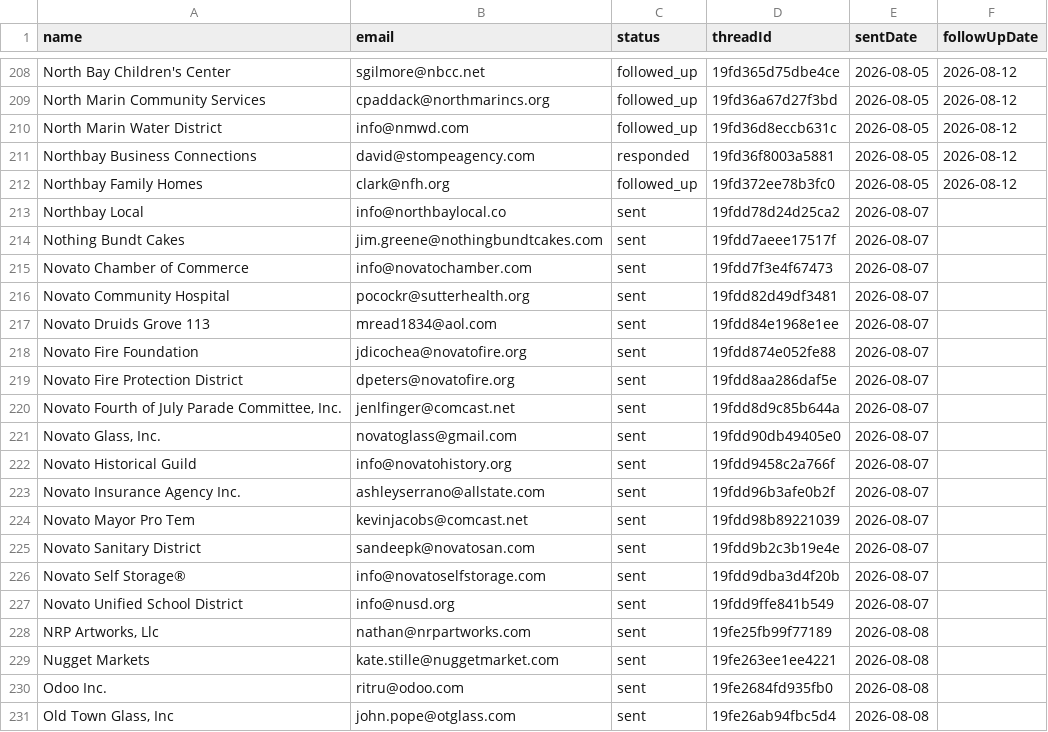
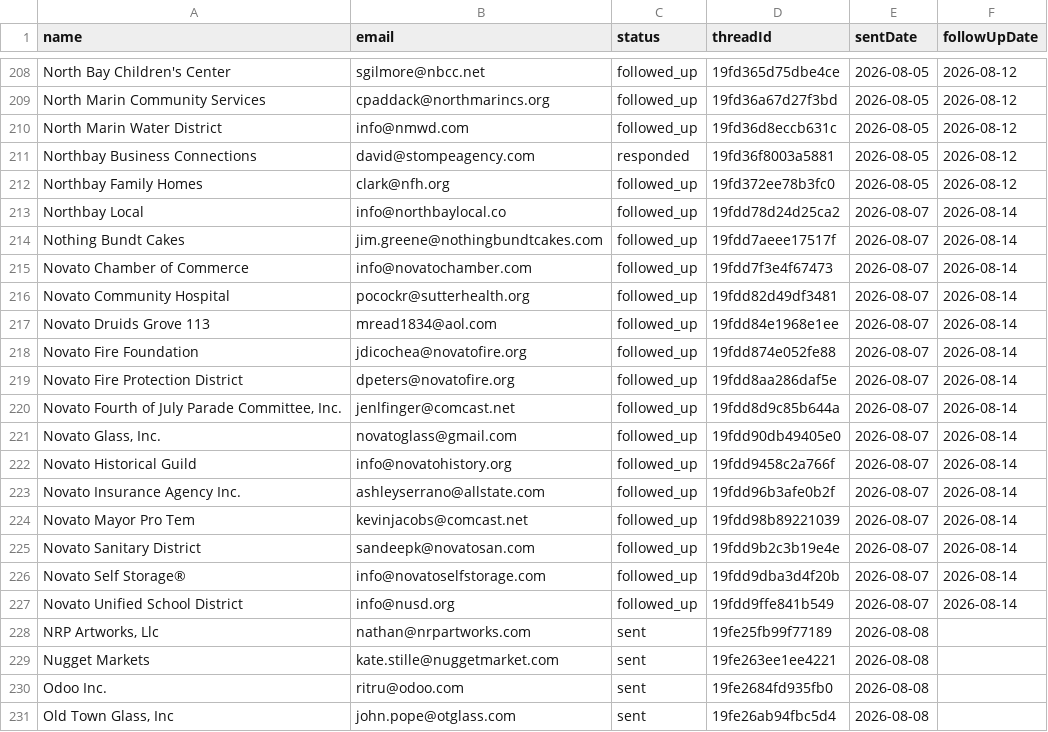
Before and after one commit to HamzaLovesCoding/outreachemailbot, a CSV file: data/contacts.csv, drawn as a sheet; only a part is shown, gaps mark what is left out; the diff covers the shown part only.

```diff
--- a/data/contacts.csv
+++ b/data/contacts.csv
@@ -212,17 +212,17 @@ Northbay Business Connections,david@stompeagency.com,responded,19fd36f8003a5881,
 Northbay Family Homes,clark@nfh.org,followed_up,19fd372ee78b3fc0,2026-08-05,2026-08-12
-Northbay Local,info@northbaylocal.co,sent,19fdd78d24d25ca2,2026-08-07,
-Nothing Bundt Cakes,jim.greene@nothingbundtcakes.com,sent,19fdd7aeee17517f,2026-08-07,
-Novato Chamber of Commerce,info@novatochamber.com,sent,19fdd7f3e4f67473,2026-08-07,
-Novato Community Hospital,pocockr@sutterhealth.org,sent,19fdd82d49df3481,2026-08-07,
-Novato Druids Grove 113,mread1834@aol.com,sent,19fdd84e1968e1ee,2026-08-07,
-Novato Fire Foundation,jdicochea@novatofire.org,sent,19fdd874e052fe88,2026-08-07,
-Novato Fire Protection District,dpeters@novatofire.org,sent,19fdd8aa286daf5e,2026-08-07,
-"Novato Fourth of July Parade Committee, Inc.",jenlfinger@comcast.net,sent,19fdd8d9c85b644a,2026-08-07,
-"Novato Glass, Inc.",novatoglass@gmail.com,sent,19fdd90db49405e0,2026-08-07,
-Novato Historical Guild,info@novatohistory.org,sent,19fdd9458c2a766f,2026-08-07,
-Novato Insurance Agency Inc.,ashleyserrano@allstate.com,sent,19fdd96b3afe0b2f,2026-08-07,
-Novato Mayor Pro Tem,kevinjacobs@comcast.net,sent,19fdd98b89221039,2026-08-07,
-Novato Sanitary District,sandeepk@novatosan.com,sent,19fdd9b2c3b19e4e,2026-08-07,
-Novato Self Storage®,info@novatoselfstorage.com,sent,19fdd9dba3d4f20b,2026-08-07,
-Novato Unified School District,info@nusd.org,sent,19fdd9ffe841b549,2026-08-07,
+Northbay Local,info@northbaylocal.co,followed_up,19fdd78d24d25ca2,2026-08-07,2026-08-14
+Nothing Bundt Cakes,jim.greene@nothingbundtcakes.com,followed_up,19fdd7aeee17517f,2026-08-07,2026-08-14
+Novato Chamber of Commerce,info@novatochamber.com,followed_up,19fdd7f3e4f67473,2026-08-07,2026-08-14
+Novato Community Hospital,pocockr@sutterhealth.org,followed_up,19fdd82d49df3481,2026-08-07,2026-08-14
+Novato Druids Grove 113,mread1834@aol.com,followed_up,19fdd84e1968e1ee,2026-08-07,2026-08-14
+Novato Fire Foundation,jdicochea@novatofire.org,followed_up,19fdd874e052fe88,2026-08-07,2026-08-14
+Novato Fire Protection District,dpeters@novatofire.org,followed_up,19fdd8aa286daf5e,2026-08-07,2026-08-14
+"Novato Fourth of July Parade Committee, Inc.",jenlfinger@comcast.net,followed_up,19fdd8d9c85b644a,2026-08-07,2026-08-14
+"Novato Glass, Inc.",novatoglass@gmail.com,followed_up,19fdd90db49405e0,2026-08-07,2026-08-14
+Novato Historical Guild,info@novatohistory.org,followed_up,19fdd9458c2a766f,2026-08-07,2026-08-14
+Novato Insurance Agency Inc.,ashleyserrano@allstate.com,followed_up,19fdd96b3afe0b2f,2026-08-07,2026-08-14
+Novato Mayor Pro Tem,kevinjacobs@comcast.net,followed_up,19fdd98b89221039,2026-08-07,2026-08-14
+Novato Sanitary District,sandeepk@novatosan.com,followed_up,19fdd9b2c3b19e4e,2026-08-07,2026-08-14
+Novato Self Storage®,info@novatoselfstorage.com,followed_up,19fdd9dba3d4f20b,2026-08-07,2026-08-14
+Novato Unified School District,info@nusd.org,followed_up,19fdd9ffe841b549,2026-08-07,2026-08-14
 "NRP Artworks, Llc",nathan@nrpartworks.com,sent,19fe25fb99f77189,2026-08-08,
```
Also changed, not shown: 46 edited cells elsewhere in this file.
